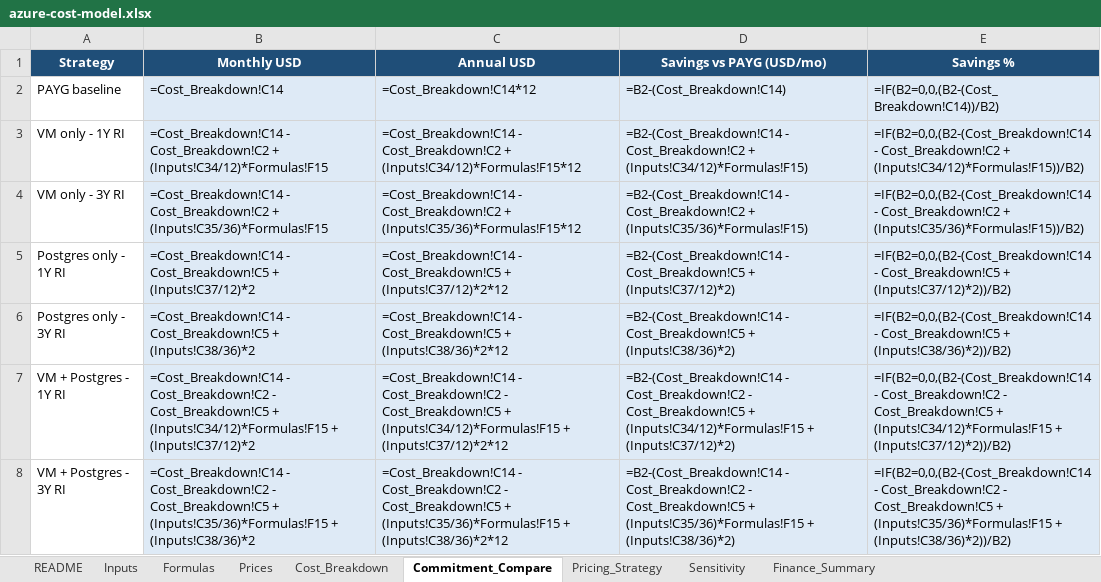
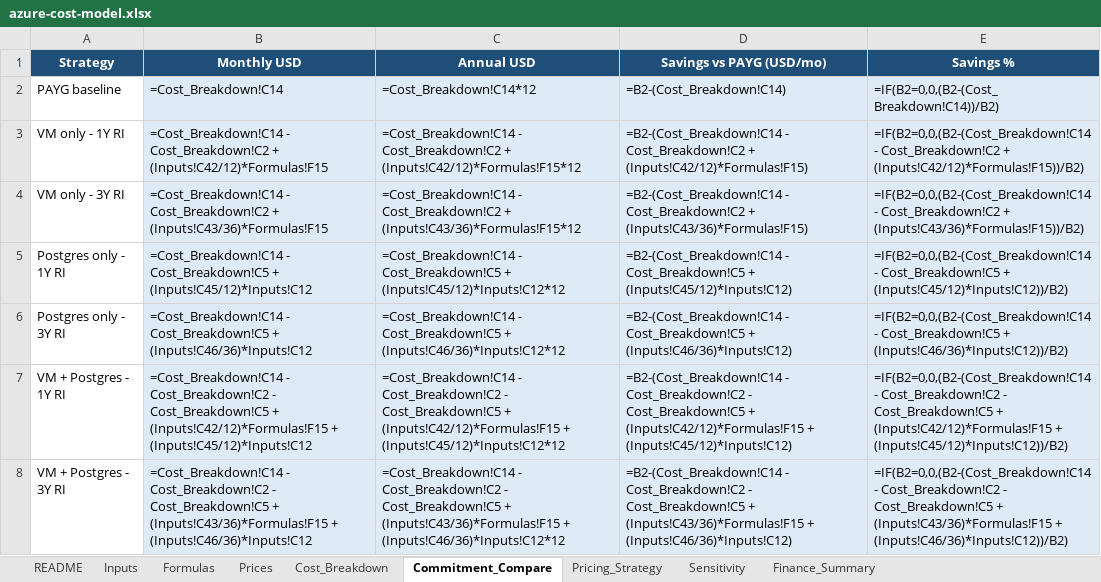
Before and after one commit to talktovishal/Podcast, an Excel workbook: exports/costs/azure-cost-model.xlsx, sheet Commitment_Compare, drawn as a sheet; values as stored, in another font and other column widths than the file's, no borders; formulas without a stored value are shown as written; the diff names each change by its address in the sheet, - before the commit and + after, or states it on an @@ line.

Commit message:
Expose infra constants as editable cost-model assumptions

```diff
--- a/exports/costs/azure-cost-model.xlsx (sheet Commitment_Compare)
+++ b/exports/costs/azure-cost-model.xlsx (sheet Commitment_Compare)
-B3 (Monthly USD): …Cost_Breakdown!C2 + (Inputs!C34/12)*Formulas!F15
+B3 (Monthly USD): …Cost_Breakdown!C2 + (Inputs!C42/12)*Formulas!F15
-C3 (Annual USD): …Cost_Breakdown!C2 + (Inputs!C34/12)*Formulas!F15*12
+C3 (Annual USD): …Cost_Breakdown!C2 + (Inputs!C42/12)*Formulas!F15*12
-D3 (Savings vs PAYG (USD/mo)): …Cost_Breakdown!C2 + (Inputs!C34/12)*Formulas!F15)
+D3 (Savings vs PAYG (USD/mo)): …Cost_Breakdown!C2 + (Inputs!C42/12)*Formulas!F15)
-E3 (Savings %): …Cost_Breakdown!C2 + (Inputs!C34/12)*Formulas!F15))/B2)
+E3 (Savings %): …Cost_Breakdown!C2 + (Inputs!C42/12)*Formulas!F15))/B2)
-B4 (Monthly USD): …Cost_Breakdown!C2 + (Inputs!C35/36)*Formulas!F15
+B4 (Monthly USD): …Cost_Breakdown!C2 + (Inputs!C43/36)*Formulas!F15
-C4 (Annual USD): …Cost_Breakdown!C2 + (Inputs!C35/36)*Formulas!F15*12
+C4 (Annual USD): …Cost_Breakdown!C2 + (Inputs!C43/36)*Formulas!F15*12
-D4 (Savings vs PAYG (USD/mo)): …Cost_Breakdown!C2 + (Inputs!C35/36)*Formulas!F15)
+D4 (Savings vs PAYG (USD/mo)): …Cost_Breakdown!C2 + (Inputs!C43/36)*Formulas!F15)
-E4 (Savings %): …Cost_Breakdown!C2 + (Inputs!C35/36)*Formulas!F15))/B2)
+E4 (Savings %): …Cost_Breakdown!C2 + (Inputs!C43/36)*Formulas!F15))/B2)
-B5 (Monthly USD): …Cost_Breakdown!C5 + (Inputs!C37/12)*2
+B5 (Monthly USD): …Cost_Breakdown!C5 + (Inputs!C45/12)*Inputs!C12
-C5 (Annual USD): …Cost_Breakdown!C5 + (Inputs!C37/12)*2*12
+C5 (Annual USD): …Cost_Breakdown!C5 + (Inputs!C45/12)*Inputs!C12*12
-D5 (Savings vs PAYG (USD/mo)): …Cost_Breakdown!C5 + (Inputs!C37/12)*2)
+D5 (Savings vs PAYG (USD/mo)): …Cost_Breakdown!C5 + (Inputs!C45/12)*Inputs!C12)
-E5 (Savings %): …Cost_Breakdown!C5 + (Inputs!C37/12)*2))/B2)
+E5 (Savings %): …Cost_Breakdown!C5 + (Inputs!C45/12)*Inputs!C12))/B2)
-B6 (Monthly USD): …Cost_Breakdown!C5 + (Inputs!C38/36)*2
+B6 (Monthly USD): …Cost_Breakdown!C5 + (Inputs!C46/36)*Inputs!C12
-C6 (Annual USD): …Cost_Breakdown!C5 + (Inputs!C38/36)*2*12
+C6 (Annual USD): …Cost_Breakdown!C5 + (Inputs!C46/36)*Inputs!C12*12
-D6 (Savings vs PAYG (USD/mo)): …Cost_Breakdown!C5 + (Inputs!C38/36)*2)
+D6 (Savings vs PAYG (USD/mo)): …Cost_Breakdown!C5 + (Inputs!C46/36)*Inputs!C12)
-E6 (Savings %): …Cost_Breakdown!C5 + (Inputs!C38/36)*2))/B2)
+E6 (Savings %): …Cost_Breakdown!C5 + (Inputs!C46/36)*Inputs!C12))/B2)
-B7 (Monthly USD): …Cost_Breakdown!C5 + (Inputs!C34/12)*Formulas!F15 + (Inputs!C37/12)*2
+B7 (Monthly USD): …Cost_Breakdown!C5 + (Inputs!C42/12)*Formulas!F15 + (Inputs!C45/12)*Inputs!C12
-C7 (Annual USD): …Cost_Breakdown!C5 + (Inputs!C34/12)*Formulas!F15 + (Inputs!C37/12)*2*12
+C7 (Annual USD): …Cost_Breakdown!C5 + (Inputs!C42/12)*Formulas!F15 + (Inputs!C45/12)*Inputs!C12*12
-D7 (Savings vs PAYG (USD/mo)): …Cost_Breakdown!C5 + (Inputs!C34/12)*Formulas!F15 + (Inputs!C37/12)*2)
+D7 (Savings vs PAYG (USD/mo)): …Cost_Breakdown!C5 + (Inputs!C42/12)*Formulas!F15 + (Inputs!C45/12)*Inputs!C12)
-E7 (Savings %): …Cost_Breakdown!C5 + (Inputs!C34/12)*Formulas!F15 + (Inputs!C37/12)*2))/B2)
+E7 (Savings %): …Cost_Breakdown!C5 + (Inputs!C42/12)*Formulas!F15 + (Inputs!C45/12)*Inputs!C12))/B2)
-B8 (Monthly USD): …Cost_Breakdown!C5 + (Inputs!C35/36)*Formulas!F15 + (Inputs!C38/36)*2
+B8 (Monthly USD): …Cost_Breakdown!C5 + (Inputs!C43/36)*Formulas!F15 + (Inputs!C46/36)*Inputs!C12
-C8 (Annual USD): …Cost_Breakdown!C5 + (Inputs!C35/36)*Formulas!F15 + (Inputs!C38/36)*2*12
+C8 (Annual USD): …Cost_Breakdown!C5 + (Inputs!C43/36)*Formulas!F15 + (Inputs!C46/36)*Inputs!C12*12
-D8 (Savings vs PAYG (USD/mo)): …Cost_Breakdown!C5 + (Inputs!C35/36)*Formulas!F15 + (Inputs!C38/36)*2)
+D8 (Savings vs PAYG (USD/mo)): …Cost_Breakdown!C5 + (Inputs!C43/36)*Formulas!F15 + (Inputs!C46/36)*Inputs!C12)
-E8 (Savings %): …Cost_Breakdown!C5 + (Inputs!C35/36)*Formulas!F15 + (Inputs!C38/36)*2))/B2)
+E8 (Savings %): …Cost_Breakdown!C5 + (Inputs!C43/36)*Formulas!F15 + (Inputs!C46/36)*Inputs!C12))/B2)
```
Also changed, not shown: sheet Inputs, sheet Cost_Breakdown, sheet Prices, sheet Formulas, sheet Pricing_Strategy, sheet README, 1 more sheet, 5 other files.
